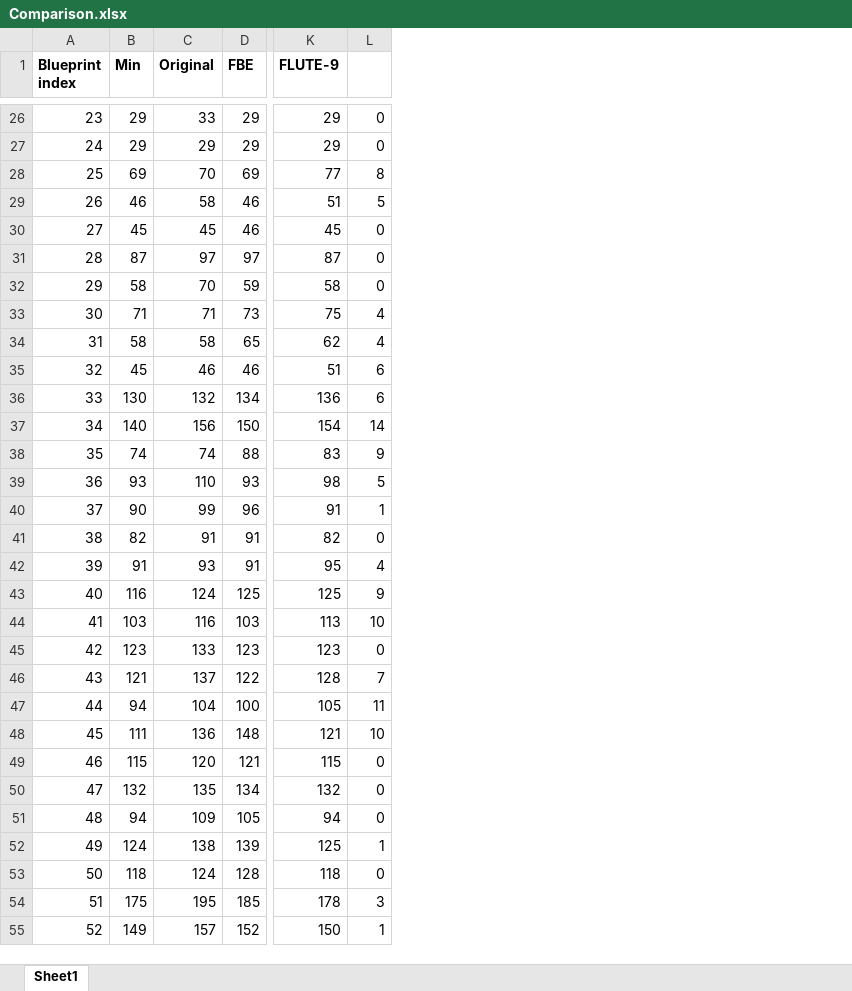
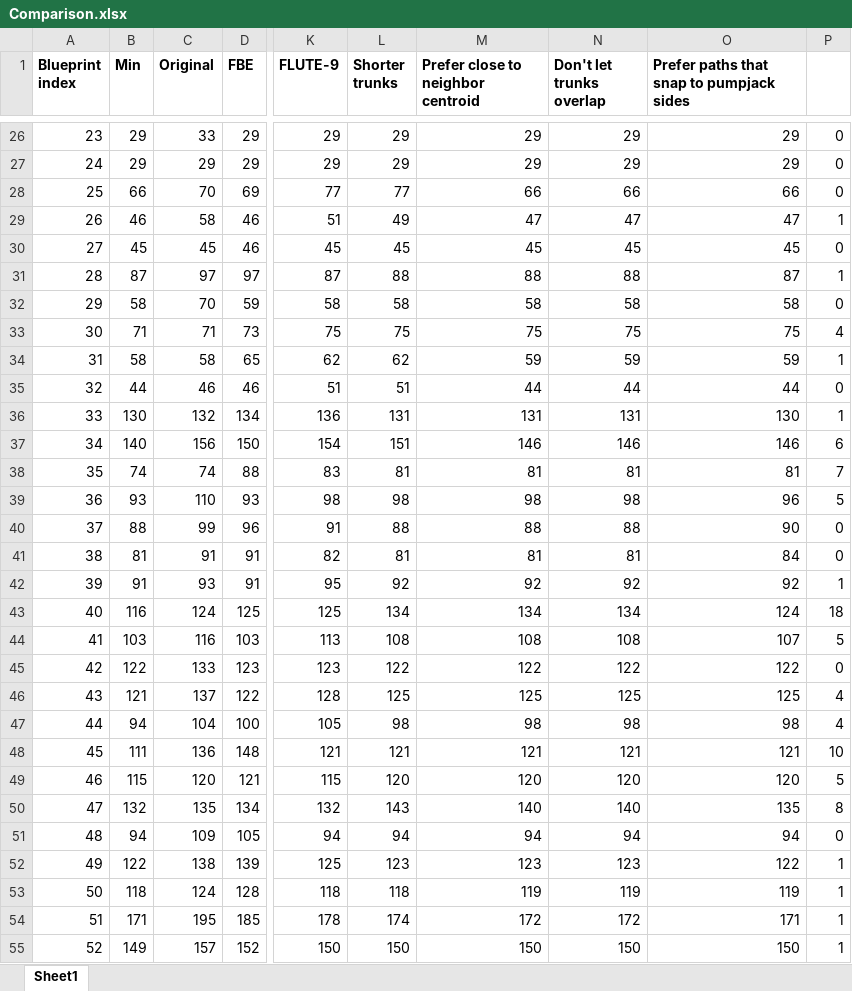
Before and after one commit to joelverhagen/FactorioTools, an Excel workbook: src/PumpjackPipeOptimizer/Comparison.xlsx, sheet Sheet1, drawn as a sheet; only a part is shown, gaps mark what is left out; values as stored, in another font and other column widths than the file's, no borders; conditional formats not drawn; addresses are those after the commit; the diff covers the shown part only; the diff names each change by its address in the sheet, - before the commit and + after, or states it on an @@ line.

Commit message:
Rotate each terminal to try to find a slightly better connection

```diff
--- a/src/PumpjackPipeOptimizer/Comparison.xlsx (sheet Sheet1)
+++ b/src/PumpjackPipeOptimizer/Comparison.xlsx (sheet Sheet1)
+column L (Shorter trunks), rows 26-55: 29 | 29 | 77 | 49 | 45 | 88 | 58 | 75 | 62 | 51 | 131 | 151 | 81 | 98 | 88 | 81 | 92 | 134 | 108 | 122 | 125 | 98 | 121 | 120 | 143 | 94 | 123 | 118 | 174 | 150
+column M, row 1: Prefer close to neighbor centroid; rows 26-55: 29 | 29 | 66 | 47 | 45 | 88 | 58 | 75 | 59 | 44 | 131 | 146 | 81 | 98 | 88 | 81 | 92 | 134 | 108 | 122 | 125 | 98 | 121 | 120 | 140 | 94 | 123 | 119 | 172 | 150
+column N (Don't let trunks overlap), rows 26-55: 29 | 29 | 66 | 47 | 45 | 88 | 58 | 75 | 59 | 44 | 131 | 146 | 81 | 98 | 88 | 81 | 92 | 134 | 108 | 122 | 125 | 98 | 121 | 120 | 140 | 94 | 123 | 119 | 172 | 150
+column O, row 1: Prefer paths that snap to pumpjack sides; rows 26-55: 29 | 29 | 66 | 47 | 45 | 87 | 58 | 75 | 59 | 44 | 130 | 146 | 81 | 96 | 90 | 84 | 92 | 124 | 107 | 122 | 125 | 98 | 121 | 120 | 135 | 94 | 122 | 119 | 171 | 150
-B28 (Min): 69
+B28 (Min): 66
-P28: 8
+P28: 0
-P29: 5
+P29: 1
-P31: 0
+P31: 1
-P34: 4
+P34: 1
-B35 (Min): 45
+B35 (Min): 44
-P35: 6
+P35: 0
-P36: 6
+P36: 1
-P37: 14
+P37: 6
-P38: 9
+P38: 7
-B40 (Min): 90
+B40 (Min): 88
-P40: 1
+P40: 0
-B41 (Min): 82
+B41 (Min): 81
-P42: 4
+P42: 1
-P43: 9
+P43: 18
-P44: 10
+P44: 5
-B45 (Min): 123
+B45 (Min): 122
-P46: 7
+P46: 4
-P47: 11
+P47: 4
-P49: 0
+P49: 5
-P50: 0
+P50: 8
-B52 (Min): 124
+B52 (Min): 122
-P53: 0
+P53: 1
-B54 (Min): 175
+B54 (Min): 171
-P54: 3
+P54: 1
```
Also changed, not shown: 14 edited cells elsewhere in this sheet, formulas that keep their value, 8 other files.
